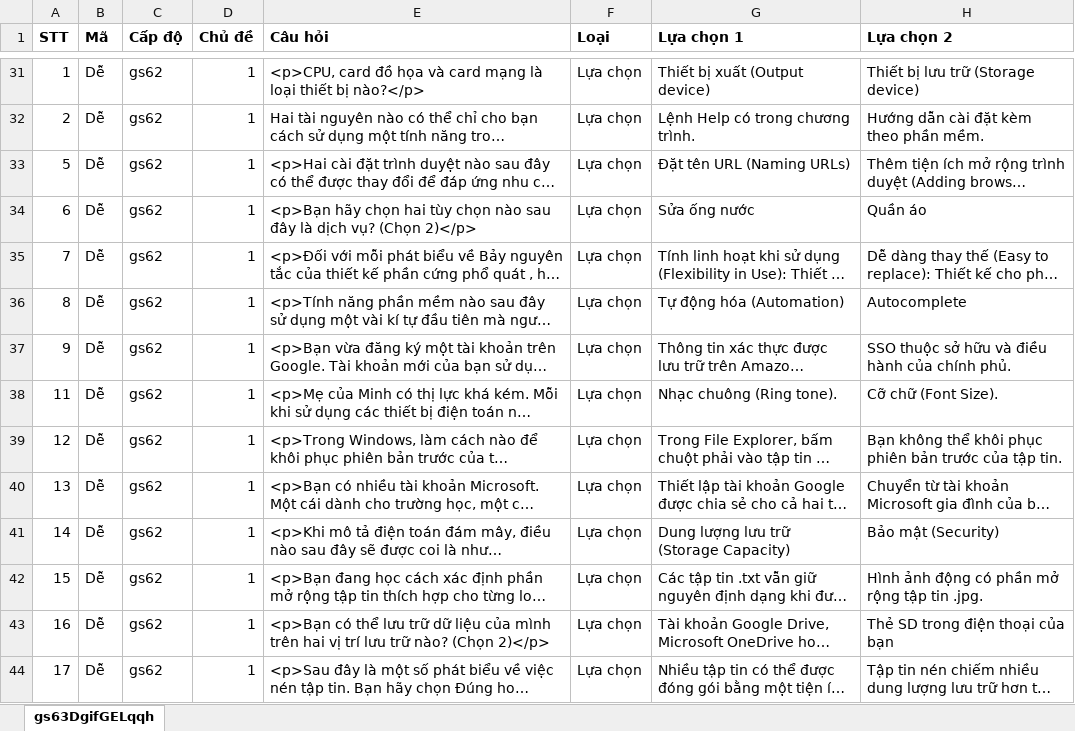
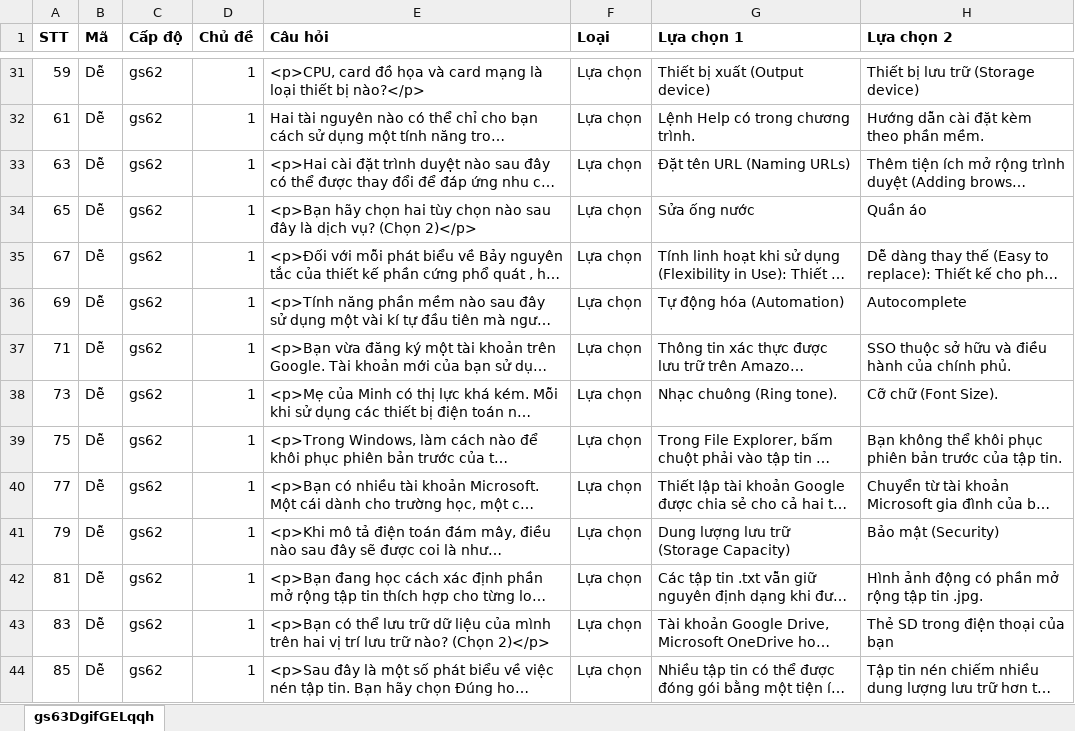
Before and after one commit to hocvachoi/game, an Excel workbook: questions/World2/Dungeon_1.xlsx, sheet gs63DgifGELqqh, drawn as a sheet; only a part is shown, gaps mark what is left out; long unchanged cells end in …; values as stored, in another font and other column widths than the file's, no borders; the diff covers the shown part only; the diff names each change by its address in the sheet, - before the commit and + after, or states it on an @@ line.

```diff
--- a/questions/World2/Dungeon_1.xlsx (sheet gs63DgifGELqqh)
+++ b/questions/World2/Dungeon_1.xlsx (sheet gs63DgifGELqqh)
-A31 (STT): 1
+A31 (STT): 59
-A32 (STT): 2
+A32 (STT): 61
-A33 (STT): 5
+A33 (STT): 63
-A34 (STT): 6
+A34 (STT): 65
-A35 (STT): 7
+A35 (STT): 67
-A36 (STT): 8
+A36 (STT): 69
-A37 (STT): 9
+A37 (STT): 71
-A38 (STT): 11
+A38 (STT): 73
-A39 (STT): 12
+A39 (STT): 75
-A40 (STT): 13
+A40 (STT): 77
-A41 (STT): 14
+A41 (STT): 79
-A42 (STT): 15
+A42 (STT): 81
-A43 (STT): 16
+A43 (STT): 83
-A44 (STT): 17
+A44 (STT): 85
```
Also changed, not shown: 122 edited cells elsewhere in this sheet, questions/World2/Dungeon_2.xlsx, questions/World2/Stage_10.xlsx, 9 other files.
